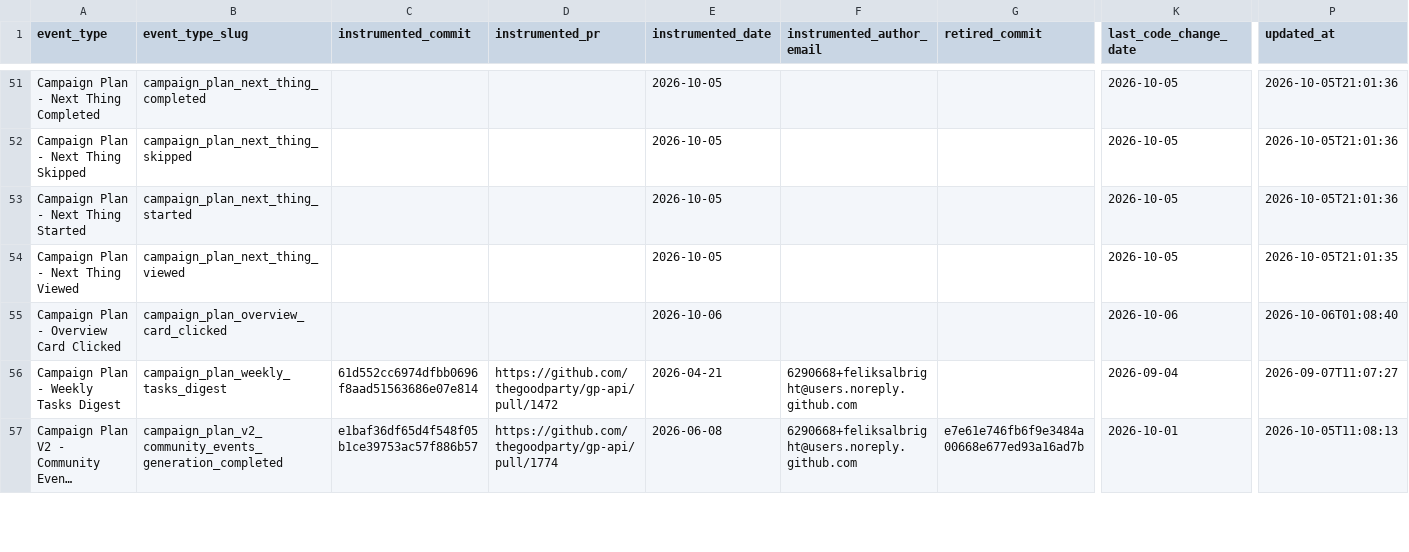
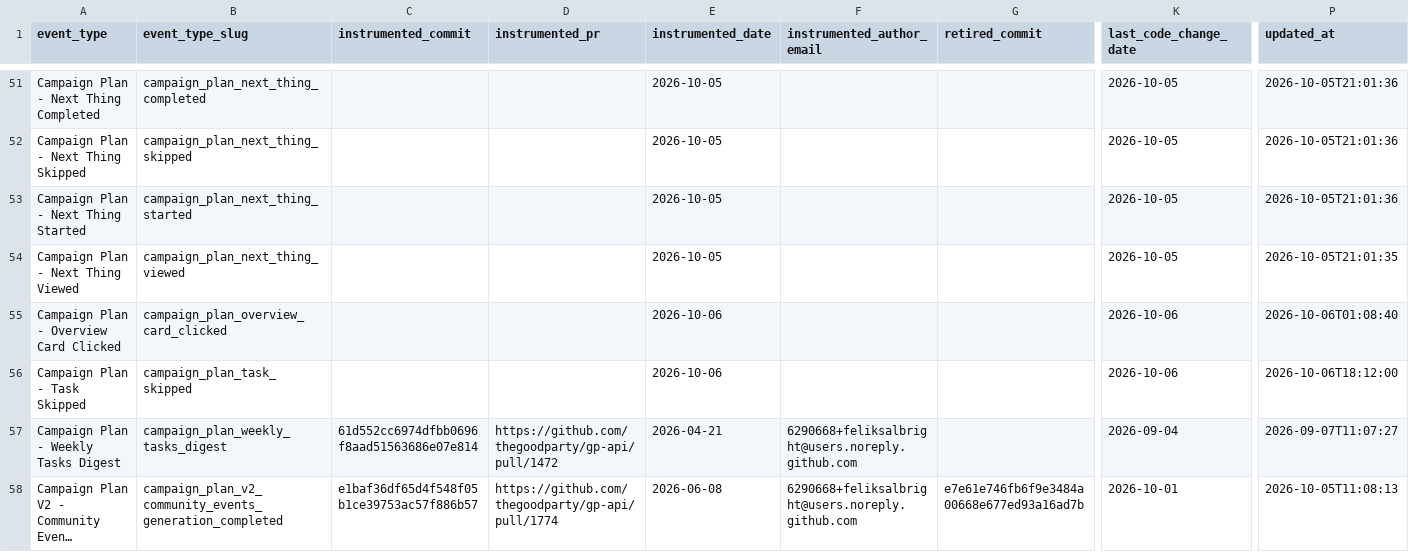
Before and after one commit to thegoodparty/omni, a CSV file: packages/runbooks/scripts/python/instrumentation_data/amplitude_event_provenance.csv, drawn as a sheet; only a part is shown, gaps mark what is left out; long unchanged cells end in …; rows hold the shown columns only; the diff names each change by its address in the sheet, - before the commit and + after, or states it on an @@ line.

Commit message:
Give each Game Plan task a menu instead of a numbered check
The number doubled as a hidden complete toggle that read as a step count.
Each row now has a three-dot menu with Mark done (Mark not done once done),
Later and Not for me, the same choices Home's card offers. Setting a task
aside fires Campaign Plan - Task Skipped with its reason.

```diff
--- a/packages/runbooks/scripts/python/instrumentation_data/amplitude_event_provenance.csv
+++ b/packages/runbooks/scripts/python/instrumentation_data/amplitude_event_provenance.csv
+row 56: Campaign Plan - Task Skipped | campaign_plan_task_skipped |  |  | 2026-10-06 |  |  | 2026-10-06 | 2026-10-06T18:12:00
```
Also changed, not shown: 8 other files.
